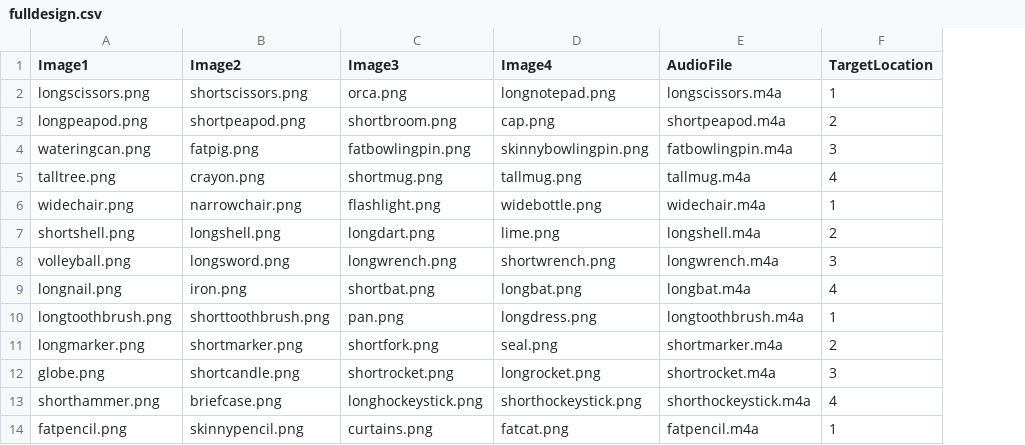
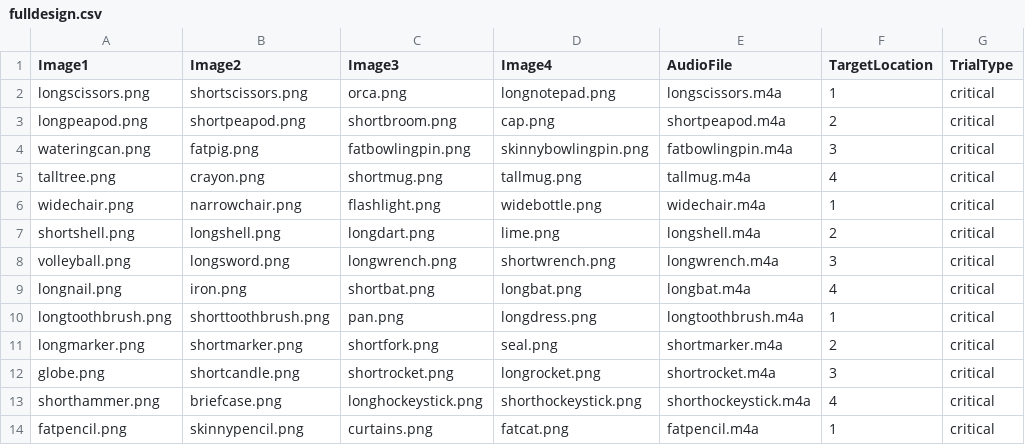
Before and after one commit to SwatPsychoLing/CNMT1, a CSV file: chunk_includes/fulldesign.csv, drawn as a sheet; only a part is shown; the diff names each change by its address in the sheet, - before the commit and + after, or states it on an @@ line.

```diff
--- a/chunk_includes/fulldesign.csv
+++ b/chunk_includes/fulldesign.csv
+column G (TrialType), rows 2-14: all critical
```
Also changed, not shown: 1 other file.
